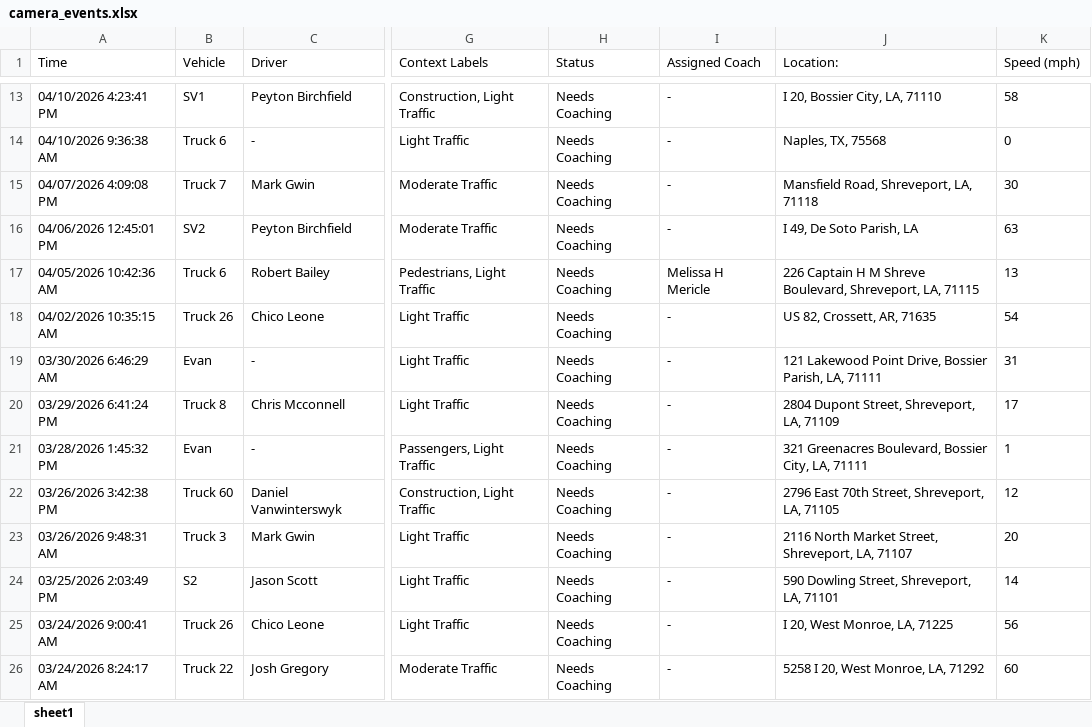
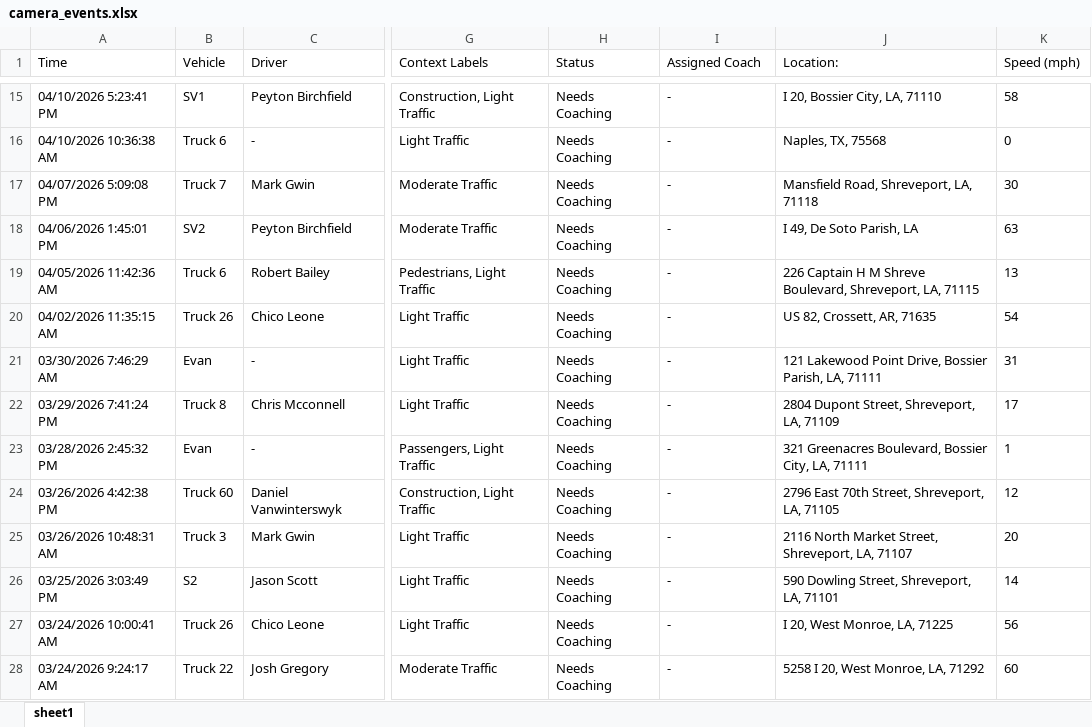
Before and after one commit to jmullins-DEN/mericles, an Excel workbook: camera_events.xlsx, sheet sheet1, drawn as a sheet; only a part is shown, gaps mark what is left out; values as stored, in another font and other column widths than the file's, no borders; addresses are those after the commit; the diff covers the shown part only; the diff names each change by its address in the sheet, - before the commit and + after, or states it on an @@ line.

```diff
--- a/camera_events.xlsx (sheet sheet1)
+++ b/camera_events.xlsx (sheet sheet1)
-A15 (Time): 04/10/2026 4:23:41 PM
+A15 (Time): 04/10/2026 5:23:41 PM
-A16 (Time): 04/10/2026 9:36:38 AM
+A16 (Time): 04/10/2026 10:36:38 AM
-A17 (Time): 04/07/2026 4:09:08 PM
+A17 (Time): 04/07/2026 5:09:08 PM
-A18 (Time): 04/06/2026 12:45:01 PM
+A18 (Time): 04/06/2026 1:45:01 PM
-A19 (Time): 04/05/2026 10:42:36 AM
+A19 (Time): 04/05/2026 11:42:36 AM
-I19 (Assigned Coach): Melissa H Mericle
+I19 (Assigned Coach): -
-A20 (Time): 04/02/2026 10:35:15 AM
+A20 (Time): 04/02/2026 11:35:15 AM
-A21 (Time): 03/30/2026 6:46:29 AM
+A21 (Time): 03/30/2026 7:46:29 AM
-A22 (Time): 03/29/2026 6:41:24 PM
+A22 (Time): 03/29/2026 7:41:24 PM
-A23 (Time): 03/28/2026 1:45:32 PM
+A23 (Time): 03/28/2026 2:45:32 PM
-A24 (Time): 03/26/2026 3:42:38 PM
+A24 (Time): 03/26/2026 4:42:38 PM
-A25 (Time): 03/26/2026 9:48:31 AM
+A25 (Time): 03/26/2026 10:48:31 AM
-A26 (Time): 03/25/2026 2:03:49 PM
+A26 (Time): 03/25/2026 3:03:49 PM
-A27 (Time): 03/24/2026 9:00:41 AM
+A27 (Time): 03/24/2026 10:00:41 AM
-A28 (Time): 03/24/2026 8:24:17 AM
+A28 (Time): 03/24/2026 9:24:17 AM
```
Also changed, not shown: 2 added rows, 6 removed rows and 47 edited cells elsewhere in this sheet, training.xlsx.
